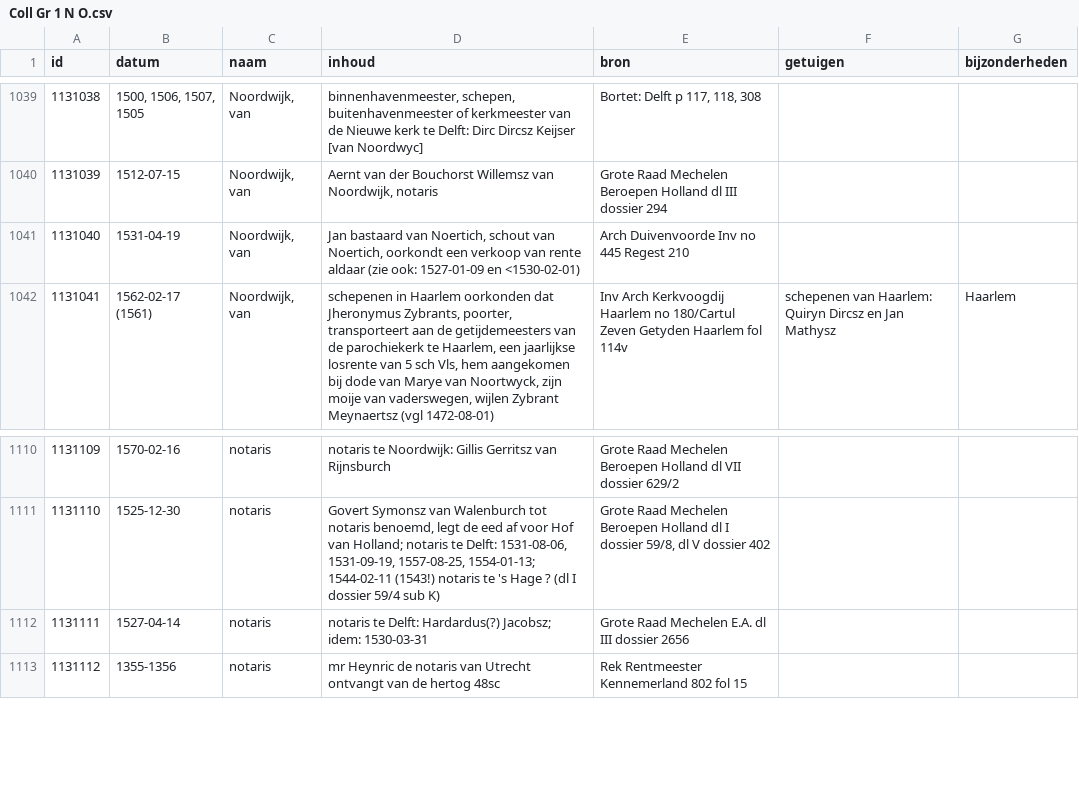
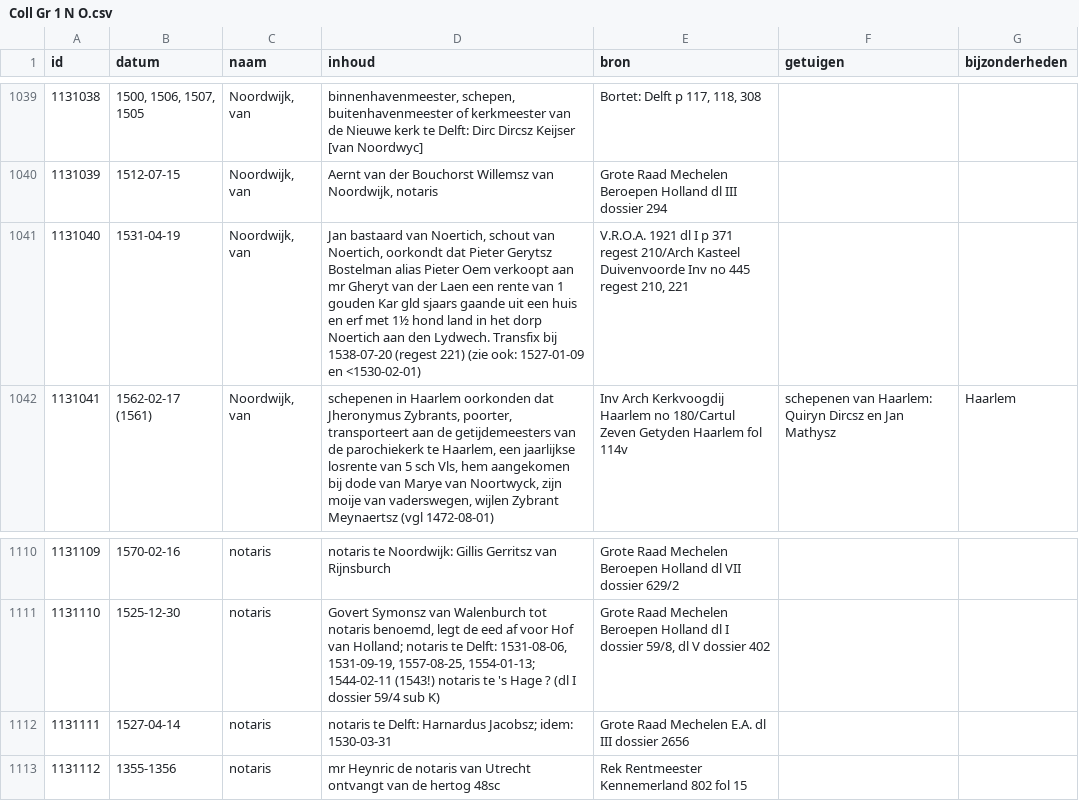
Before and after one commit to collectiegroesbeek/collectiegroesbeek-data, a CSV file: Coll Gr 1 N O.csv, drawn as a sheet; only a part is shown, gaps mark what is left out.

```diff
--- a/Coll Gr 1 N O.csv
+++ b/Coll Gr 1 N O.csv
@@ -1040,3 +1040,3 @@ id,datum,naam,inhoud,bron,getuigen,bijzonderheden
 1131039,1512-07-15,"Noordwijk, van","Aernt van der Bouchorst Willemsz van Noordwijk, notaris",Grote Raad Mechelen Beroepen Holland dl III dossier 294,,
-1131040,1531-04-19,"Noordwijk, van","Jan bastaard van Noertich, schout van Noertich, oorkondt een verkoop van rente aldaar (zie ook: 1527-01-09 en <1530-02-01)",Arch Duivenvoorde Inv no 445 Regest 210,,
+1131040,1531-04-19,"Noordwijk, van","Jan bastaard van Noertich, schout van Noertich, oorkondt dat Pieter Gerytsz Bostelman alias Pieter Oem verkoopt aan mr Gheryt van der Laen een rente van 1 gouden Kar gld sjaars gaande uit een huis en erf met 1½ hond land in het dorp Noertich aan den Lydwech. Transfix bij 1538-07-20 (regest 221)  (zie ook: 1527-01-09 en <1530-02-01)","V.R.O.A. 1921 dl I p 371 regest 210/Arch Kasteel Duivenvoorde Inv no 445 regest 210, 221",,
 1131041,1562-02-17 (1561),"Noordwijk, van","schepenen in Haarlem oorkonden dat Jheronymus Zybrants, poorter, transporteert aan de getijdemeesters van de parochiekerk te Haarlem, een jaarlijkse losrente van 5 sch Vls, hem aangekomen bij dode van Marye van Noortwyck, zijn moije van vaderswegen, wijlen Zybrant Meynaertsz (vgl 1472-08-01)",Inv Arch Kerkvoogdij Haarlem no 180/Cartul Zeven Getyden Haarlem fol 114v,schepenen van Haarlem: Quiryn Dircsz en Jan Mathysz ,Haarlem
@@ -1111,3 +1111,3 @@ id,datum,naam,inhoud,bron,getuigen,bijzonderheden
 1131110,1525-12-30,notaris,"Govert Symonsz van Walenburch tot notaris benoemd, legt de eed af voor Hof van Holland; notaris te Delft: 1531-08-06, 1531-09-19, 1557-08-25,  1554-01-13; 1544-02-11 (1543!) notaris te 's Hage ? (dl I dossier 59/4 sub K)","Grote Raad Mechelen Beroepen Holland dl I dossier 59/8, dl V dossier 402",,
-1131111,1527-04-14,notaris,notaris te Delft: Hardardus(?) Jacobsz; idem: 1530-03-31,Grote Raad Mechelen E.A. dl III dossier 2656,,
+1131111,1527-04-14,notaris,notaris te Delft: Harnardus Jacobsz; idem: 1530-03-31,Grote Raad Mechelen E.A. dl III dossier 2656,,
 1131112,1355-1356,notaris,mr Heynric de notaris van Utrecht ontvangt van de hertog 48sc,Rek Rentmeester Kennemerland 802 fol 15,,
```
Also changed, not shown: Coll Gr 1 F G.csv, Coll Gr 1 M.csv, 13 other files.
